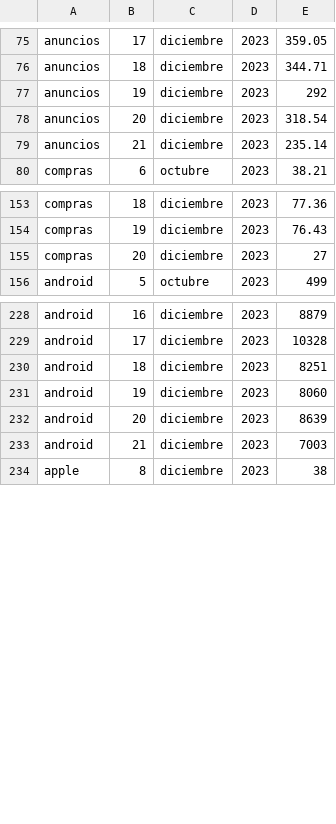
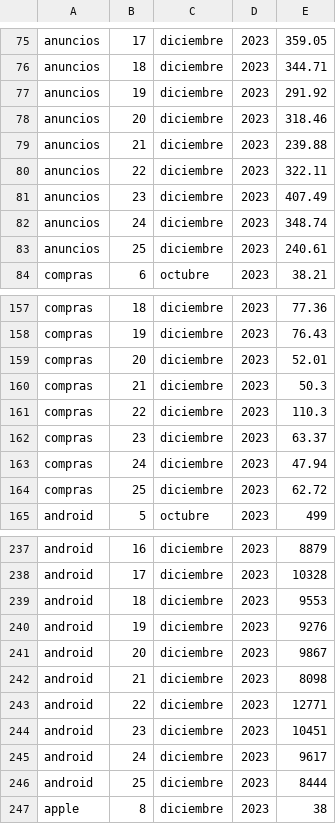
Before and after one commit to Arakuma-Studio/arakuma-studio.github.io, a CSV file: StatsData/com.ArakumaStudio.BenjaCaleroDou/douArakuma4321=.csv, drawn as a sheet; only a part is shown, gaps mark what is left out; the diff covers the shown part only.

Commit message:
Update douArakuma4321=.csv

```diff
--- a/StatsData/com.ArakumaStudio.BenjaCaleroDou/douArakuma4321=.csv
+++ b/StatsData/com.ArakumaStudio.BenjaCaleroDou/douArakuma4321=.csv
@@ -76,5 +76,9 @@ anuncios,17,diciembre,2023,359.05
 anuncios,18,diciembre,2023,344.71
-anuncios,19,diciembre,2023,292
-anuncios,20,diciembre,2023,318.54
-anuncios,21,diciembre,2023,235.14
+anuncios,19,diciembre,2023,291.92
+anuncios,20,diciembre,2023,318.46
+anuncios,21,diciembre,2023,239.88
+anuncios,22,diciembre,2023,322.11
+anuncios,23,diciembre,2023,407.49
+anuncios,24,diciembre,2023,348.74
+anuncios,25,diciembre,2023,240.61
 compras,6,octubre,2023,38.21
@@ -154,3 +158,8 @@ compras,18,diciembre,2023,77.36
 compras,19,diciembre,2023,76.43
-compras,20,diciembre,2023,27
+compras,20,diciembre,2023,52.01
+compras,21,diciembre,2023,50.3
+compras,22,diciembre,2023,110.3
+compras,23,diciembre,2023,63.37
+compras,24,diciembre,2023,47.94
+compras,25,diciembre,2023,62.72
 android,5,octubre,2023,499
@@ -229,6 +238,10 @@ android,16,diciembre,2023,8879
 android,17,diciembre,2023,10328
-android,18,diciembre,2023,8251
-android,19,diciembre,2023,8060
-android,20,diciembre,2023,8639
-android,21,diciembre,2023,7003
+android,18,diciembre,2023,9553
+android,19,diciembre,2023,9276
+android,20,diciembre,2023,9867
+android,21,diciembre,2023,8098
+android,22,diciembre,2023,12771
+android,23,diciembre,2023,10451
+android,24,diciembre,2023,9617
+android,25,diciembre,2023,8444
 apple,8,diciembre,2023,38
```
Also changed, not shown: 4 added rows elsewhere in this file.
